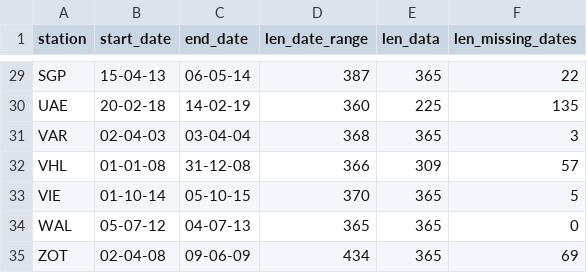
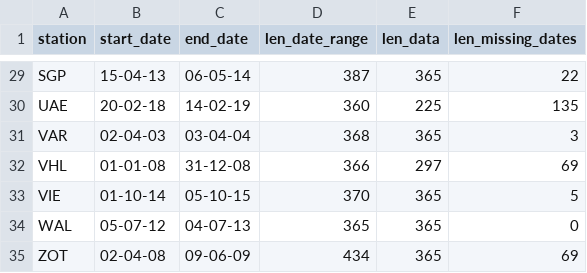
Before and after one commit to ellarauth/CCN-proxy-modeling, a CSV file: metadata/date_ranges_of_stations.csv, drawn as a sheet; only a part is shown, gaps mark what is left out.

Commit message:
removed outliers for VHL n100 data and removed aggregations of aermr variables

```diff
--- a/metadata/date_ranges_of_stations.csv
+++ b/metadata/date_ranges_of_stations.csv
@@ -31,3 +31,3 @@ UAE,20-02-18,14-02-19,360,225,135
 VAR,02-04-03,03-04-04,368,365,3
-VHL,01-01-08,31-12-08,366,309,57
+VHL,01-01-08,31-12-08,366,297,69
 VIE,01-10-14,05-10-15,370,365,5
```
Also changed, not shown: 3 other files.
